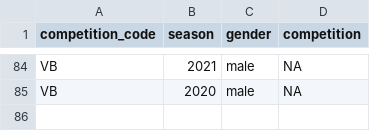
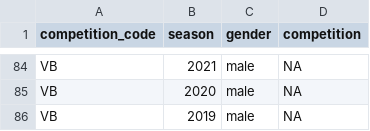
Before and after one commit to albtree/cricreadR, a CSV file: data/comp_codes.csv, drawn as a sheet; only a part is shown, gaps mark what is left out.

```diff
--- a/data/comp_codes.csv
+++ b/data/comp_codes.csv
@@ -85 +85,2 @@ VB,2021,male,NA
 VB,2020,male,NA
+VB,2019,male,NA
```
Also changed, not shown: 6 other files.
